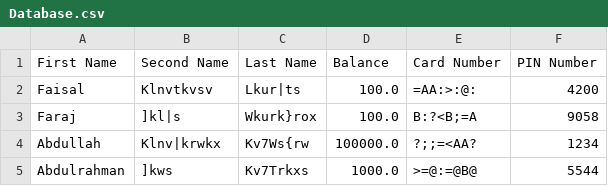
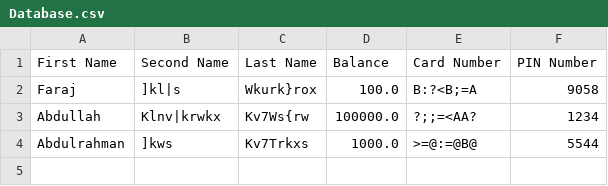
Before and after one commit to MajidRaimi/CSProject, a CSV file: Database.csv, drawn as a sheet; the diff names each change by its address in the sheet, - before the commit and + after, or states it on an @@ line.

Commit message:
Mon Dec 06 12:39:29 AST 2021

```diff
--- a/Database.csv
+++ b/Database.csv
-row 2: Faisal | Klnvtkvsv | Lkur|ts | 100.0 | =AA:>:@: | 4200
```
